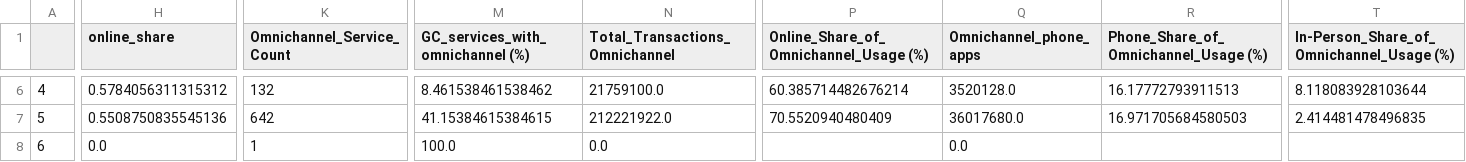
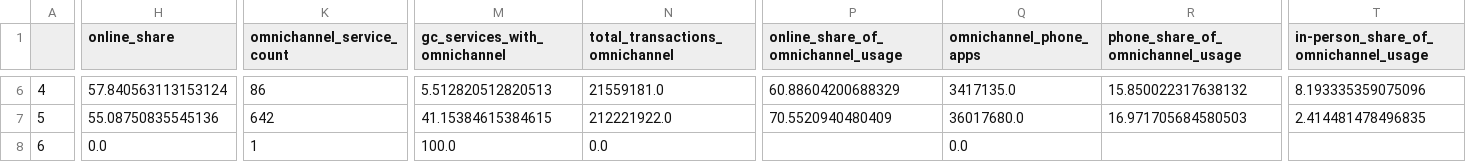
Before and after one commit to gcperformance/service-data, a CSV file: notebooks/Transactions_table.csv, drawn as a sheet; only a part is shown, gaps mark what is left out; the diff covers the shown part only; the diff names each change by its address in the sheet, - before the commit and + after, or states it on an @@ line.

```diff
--- a/notebooks/Transactions_table.csv
+++ b/notebooks/Transactions_table.csv
-K1: Omnichannel_Service_Count
+K1: omnichannel_service_count
-M1: GC_services_with_omnichannel (%)
+M1: gc_services_with_omnichannel
-N1: Total_Transactions_Omnichannel
+N1: total_transactions_omnichannel
-P1: Online_Share_of_Omnichannel_Usage (%)
+P1: online_share_of_omnichannel_usage
-Q1: Omnichannel_phone_apps
+Q1: omnichannel_phone_apps
-R1: Phone_Share_of_Omnichannel_Usage (%)
+R1: phone_share_of_omnichannel_usage
-T1: In-Person_Share_of_Omnichannel_Usage (%)
+T1: in-person_share_of_omnichannel_usage
-H6 (online_share): 0.5784056311315312
+H6 (online_share): 57.840563113153124
-K6 (omnichannel_service_count): 132
+K6 (omnichannel_service_count): 86
-M6 (gc_services_with_omnichannel): 8.461538461538462
+M6 (gc_services_with_omnichannel): 5.512820512820513
-N6 (total_transactions_omnichannel): 21759100.0
+N6 (total_transactions_omnichannel): 21559181.0
-P6: 60.385714482676214
+P6: 60.88604200688329
-Q6 (omnichannel_phone_apps): 3520128.0
+Q6 (omnichannel_phone_apps): 3417135.0
-R6 (phone_share_of_omnichannel_usage): 16.17772793911513
+R6 (phone_share_of_omnichannel_usage): 15.850022317638132
-T6: 8.118083928103644
+T6: 8.193335359075096
-H7 (online_share): 0.5508750835545136
+H7 (online_share): 55.08750835545136
```
Also changed, not shown: 39 edited cells elsewhere in this file, notebooks/Transactions_table_transposed.csv, 1 other file.
